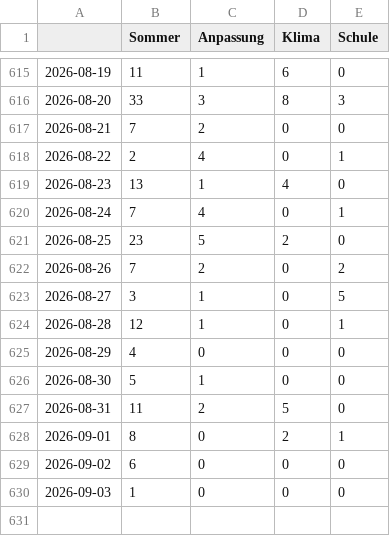
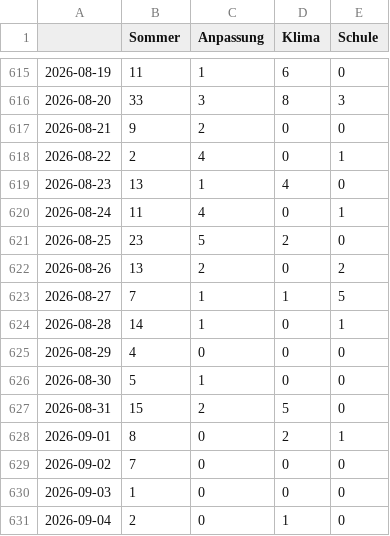
Before and after one commit to PhGeo-Word-Harvest/IceCreamIsComing, a CSV file: csv/topics_date.csv, drawn as a sheet; only a part is shown, gaps mark what is left out.

```diff
--- a/csv/topics_date.csv
+++ b/csv/topics_date.csv
@@ -616,15 +616,16 @@
 2026-08-20,33,3,8,3
-2026-08-21,7,2,0,0
+2026-08-21,9,2,0,0
 2026-08-22,2,4,0,1
 2026-08-23,13,1,4,0
-2026-08-24,7,4,0,1
+2026-08-24,11,4,0,1
 2026-08-25,23,5,2,0
-2026-08-26,7,2,0,2
-2026-08-27,3,1,0,5
-2026-08-28,12,1,0,1
+2026-08-26,13,2,0,2
+2026-08-27,7,1,1,5
+2026-08-28,14,1,0,1
 2026-08-29,4,0,0,0
 2026-08-30,5,1,0,0
-2026-08-31,11,2,5,0
+2026-08-31,15,2,5,0
 2026-09-01,8,0,2,1
-2026-09-02,6,0,0,0
+2026-09-02,7,0,0,0
 2026-09-03,1,0,0,0
+2026-09-04,2,0,1,0
```
Also changed, not shown: 5 other files.
